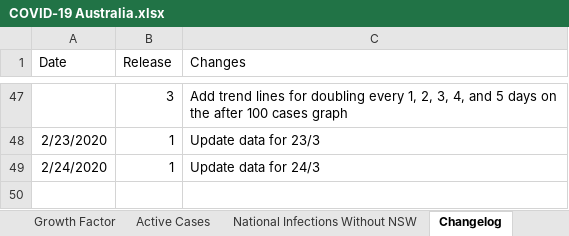
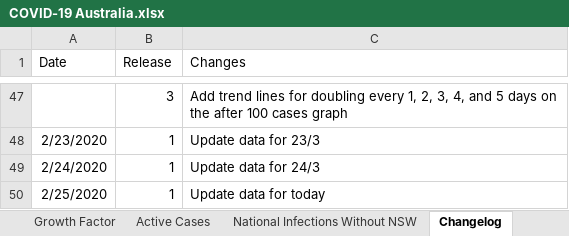
Before and after one commit to MarcusP-P/AusCovid-19, an Excel workbook: COVID-19 Australia.xlsx, sheet Changelog, drawn as a sheet; only a part is shown, gaps mark what is left out; values as stored, in another font and other column widths than the file's, no borders; the diff names each change by its address in the sheet, - before the commit and + after, or states it on an @@ line.

```diff
--- a/COVID-19 Australia.xlsx (sheet Changelog)
+++ b/COVID-19 Australia.xlsx (sheet Changelog)
+row 50: 2/25/2020 | 1 | Update data for today
```
